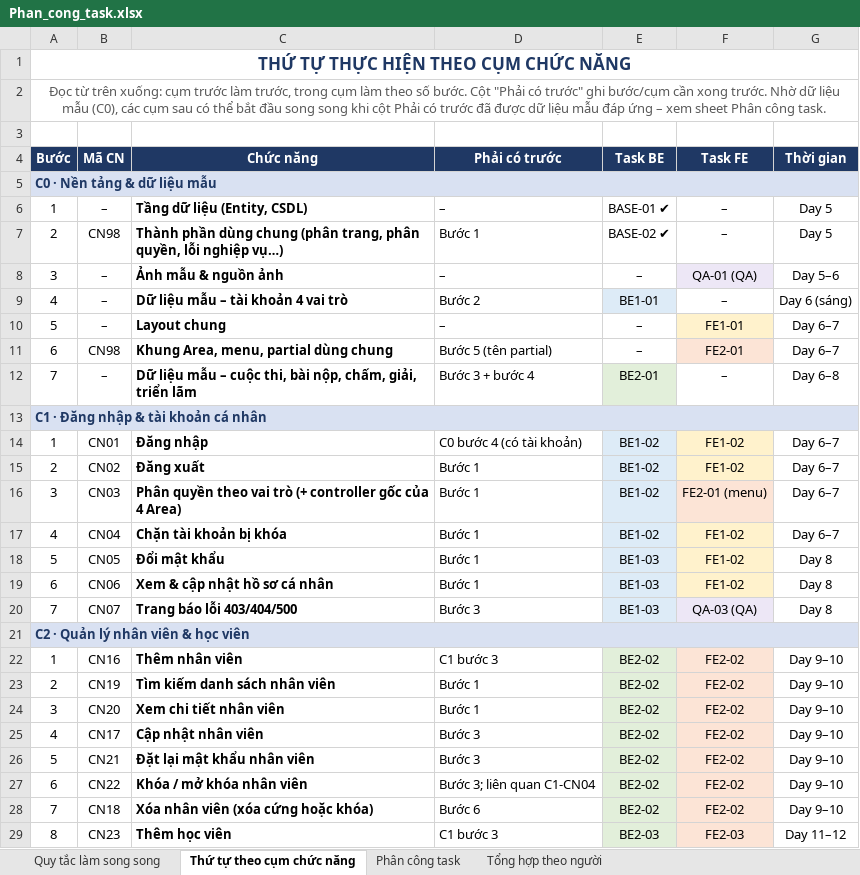
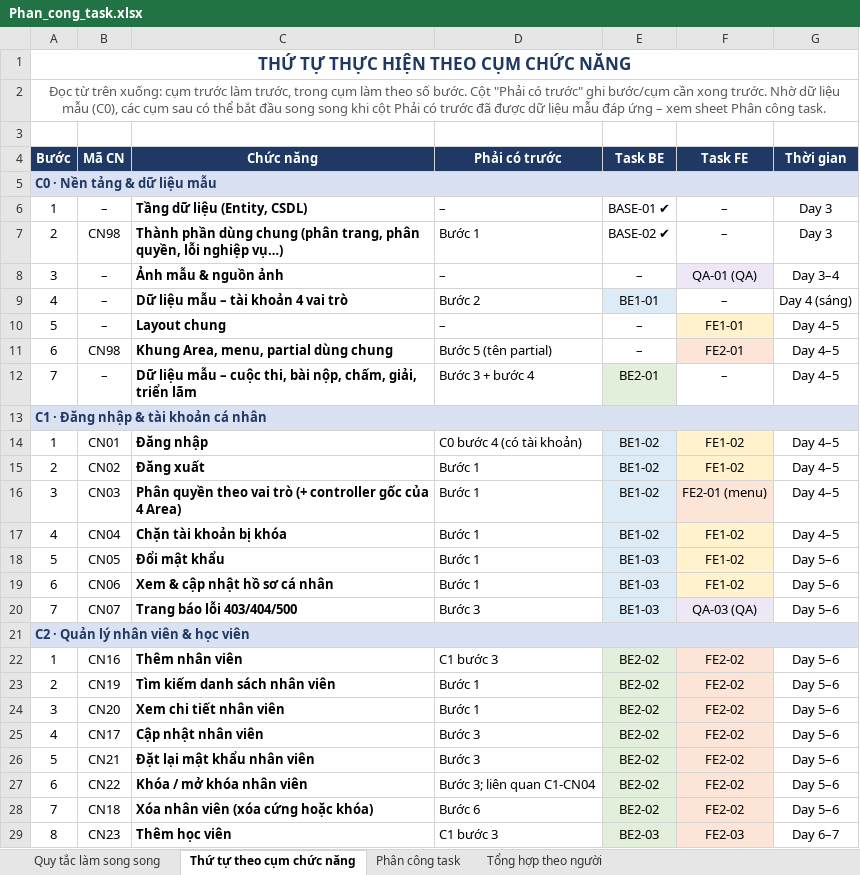
Before and after one commit to M0M0M0M0/institute_of_fine_arts, an Excel workbook: docs/Phan_cong_task.xlsx, sheet Thứ tự theo cụm chức năng, drawn as a sheet; only a part is shown; values as stored, in another font and other column widths than the file's, no borders; the diff covers the shown part only; the diff names each change by its address in the sheet, - before the commit and + after, or states it on an @@ line.

```diff
--- a/docs/Phan_cong_task.xlsx (sheet Thứ tự theo cụm chức năng)
+++ b/docs/Phan_cong_task.xlsx (sheet Thứ tự theo cụm chức năng)
-G6:G7 (Thời gian): Day 5
+G6:G7 (Thời gian): Day 3
-G8 (Thời gian): Day 5–6
+G8 (Thời gian): Day 3–4
-G9 (Thời gian): Day 6 (sáng)
+G9 (Thời gian): Day 4 (sáng)
-G10:G11 (Thời gian): Day 6–7
+G10:G11 (Thời gian): Day 4–5
-G12 (Thời gian): Day 6–8
+G12 (Thời gian): Day 4–5
-G14:G17 (Thời gian): Day 6–7
+G14:G17 (Thời gian): Day 4–5
-G18:G20 (Thời gian): Day 8
+G18:G20 (Thời gian): Day 5–6
-G22:G28 (Thời gian): Day 9–10
+G22:G28 (Thời gian): Day 5–6
-G29 (Thời gian): Day 11–12
+G29 (Thời gian): Day 6–7
```
Also changed, not shown: 89 edited cells elsewhere in this sheet, sheet Phân công task, sheet Quy tắc làm song song, docs/testing/TestCases_FineArts.xlsx, 6 other files.
